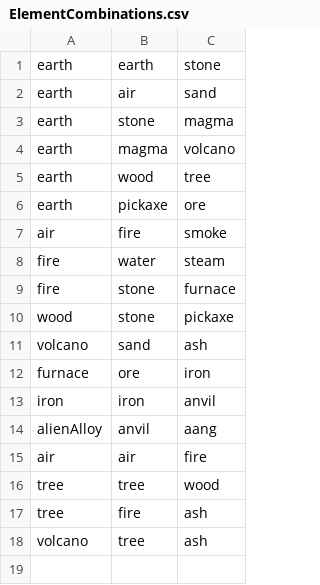
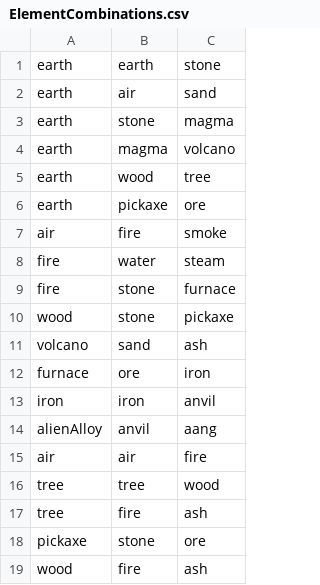
Before and after one commit to ecdeans/AlchemyGame, a CSV file: target/classes/ElementCombinations.csv, drawn as a sheet; removed rows and columns are numbered as before the commit, all else as after; the diff names each change by its address in the sheet, - before the commit and + after, or states it on an @@ line.

```diff
--- a/target/classes/ElementCombinations.csv
+++ b/target/classes/ElementCombinations.csv
-row 18: volcano | tree | ash
+row 18: pickaxe | stone | ore
+row 19: wood | fire | ash
```
Also changed, not shown: src/main/resources/ElementCombinations.csv.
